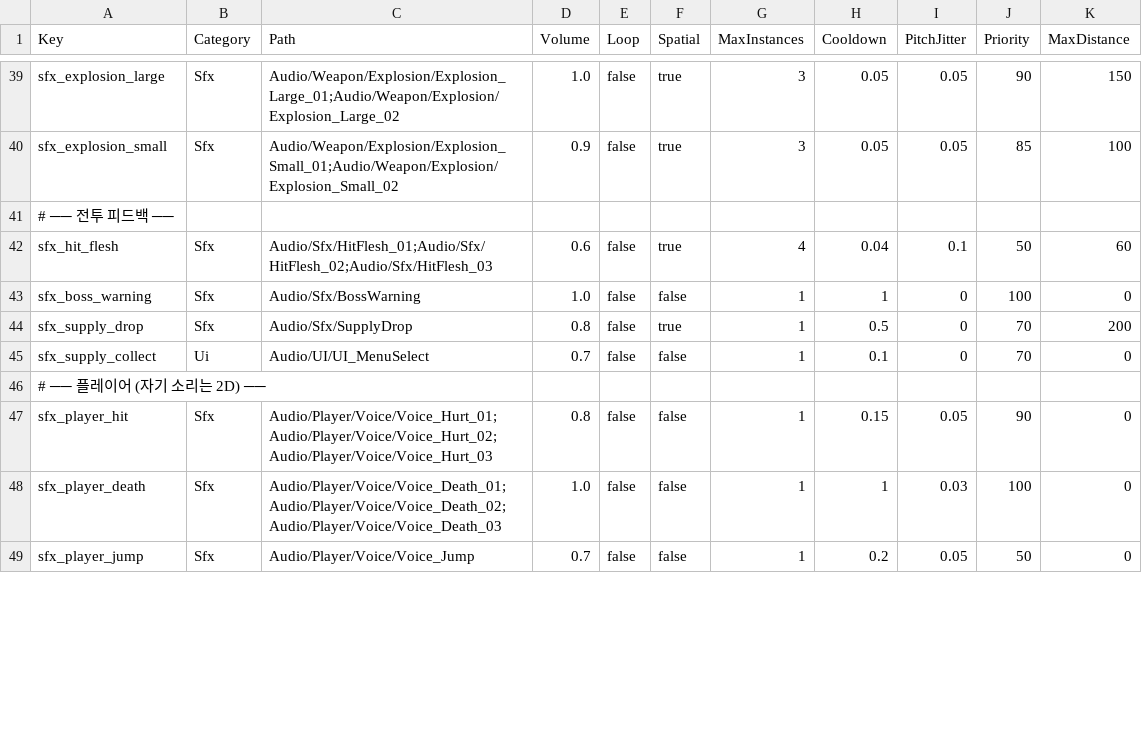
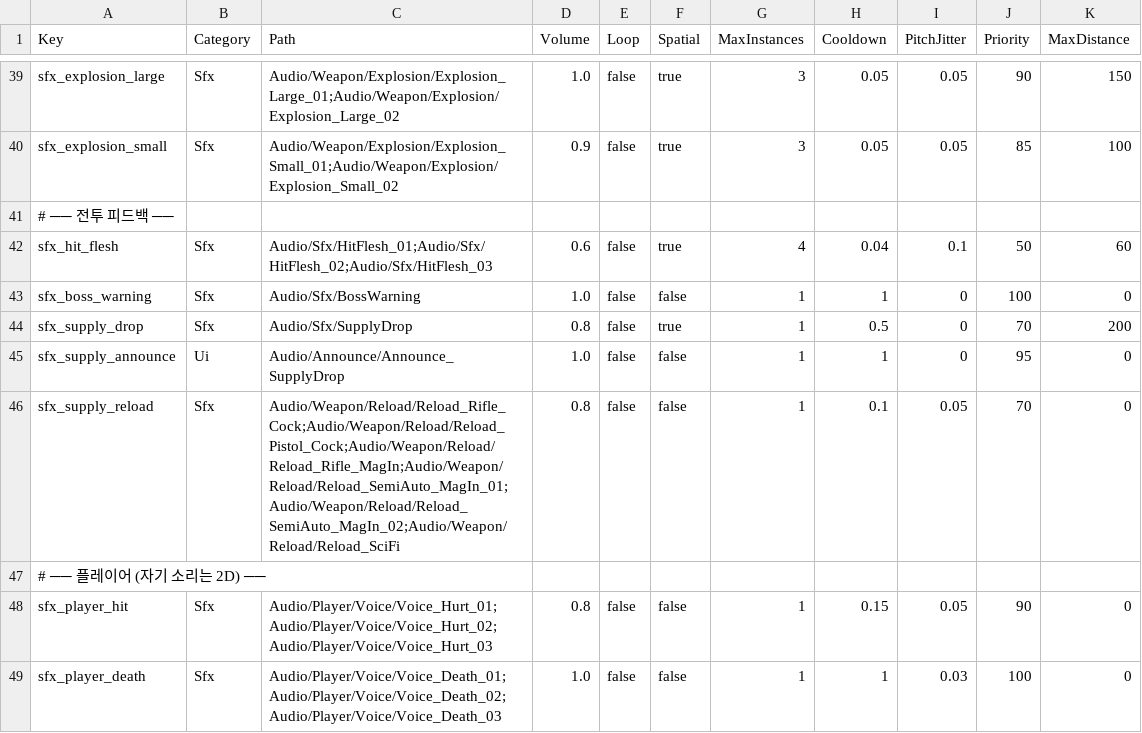
Before and after one commit to KooHoo-Dev/3rd_3D_1-3D-Project-team_even, a TSV file: Assets/StreamingAssets/Tables/SoundTable.tsv, drawn as a sheet; only a part is shown, gaps mark what is left out; the shorter side is filled out with more unchanged rows.

```diff
--- a/Assets/StreamingAssets/Tables/SoundTable.tsv
+++ b/Assets/StreamingAssets/Tables/SoundTable.tsv
@@ -44,3 +44,4 @@ sfx_boss_warning	Sfx	Audio/Sfx/BossWarning	1.0	false	false	1	1	0	100	0
 sfx_supply_drop	Sfx	Audio/Sfx/SupplyDrop	0.8	false	true	1	0.5	0	70	200
-sfx_supply_collect	Ui	Audio/UI/UI_MenuSelect	0.7	false	false	1	0.1	0	70	0
+sfx_supply_announce	Ui	Audio/Announce/Announce_SupplyDrop	1.0	false	false	1	1	0	95	0
+sfx_supply_reload	Sfx	Audio/Weapon/Reload/Reload_Rifle_Cock;Audio/Weapon/Reload/Reload_Pistol_Cock;Audio/Weapon/Reload/Reload_Rifle_MagIn;Audio/Weapon/Reload/Reload_SemiAuto_MagIn_01;Audio/Weapon/Reload/Reload_SemiAuto_MagIn_02;Audio/Weapon/Reload/Reload_SciFi	0.8	false	false	1	0.1	0.05	70	0
 # ── 플레이어 (자기 소리는 2D) ──
```
Also changed, not shown: Assets/StreamingAssets/Tables/ConfigTable.tsv, Assets/StreamingAssets/Tables/RoundTable.tsv, 28 other files.
